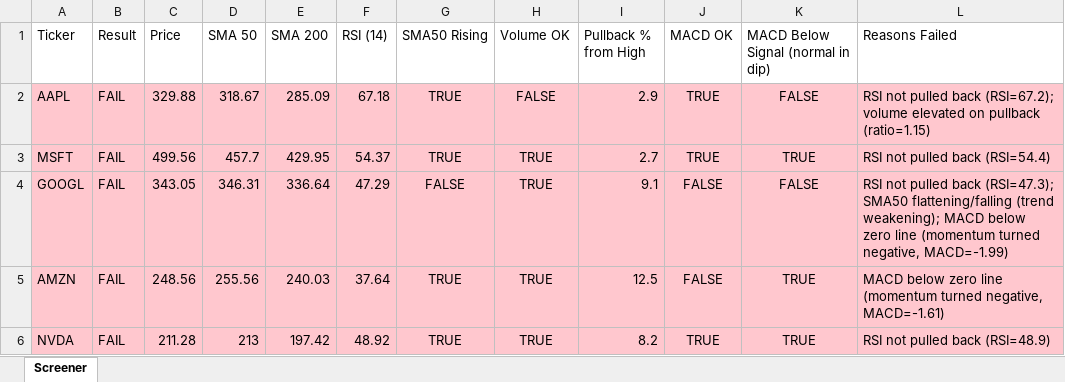
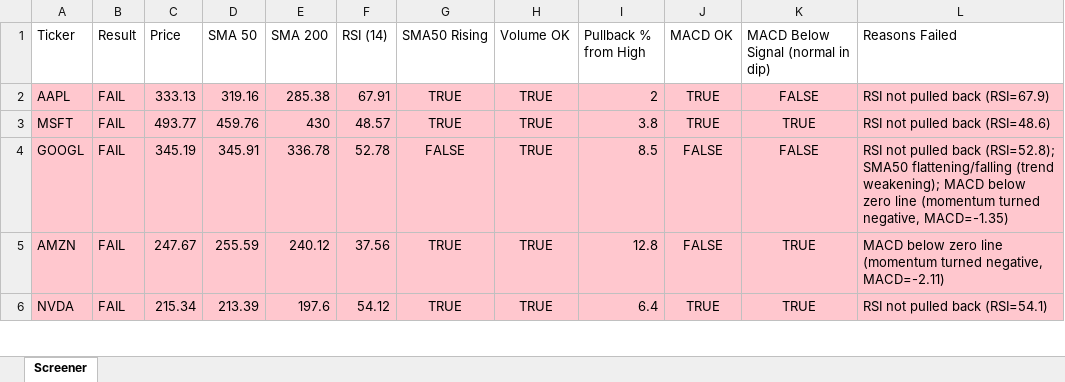
Before and after one commit to Spiky0315/Stock-screener, an Excel workbook: Output/screener_results.xlsx, sheet Screener, drawn as a sheet; only a part is shown; values as stored, in another font and other column widths than the file's, no borders; the diff covers the shown part only; the diff names each change by its address in the sheet, - before the commit and + after, or states it on an @@ line.

```diff
--- a/Output/screener_results.xlsx (sheet Screener)
+++ b/Output/screener_results.xlsx (sheet Screener)
-C2 (Price): 329.88
+C2 (Price): 333.13
-D2 (SMA 50): 318.67
+D2 (SMA 50): 319.16
-E2 (SMA 200): 285.09
+E2 (SMA 200): 285.38
-F2 (RSI (14)): 67.18
+F2 (RSI (14)): 67.91
-H2 (Volume OK): FALSE
+H2 (Volume OK): TRUE
-I2 (Pullback % from High): 2.9
+I2 (Pullback % from High): 2
-L2 (Reasons Failed): …pulled back (RSI=67.2); volume elevated on pullback (ratio=1.15)
+L2 (Reasons Failed): …pulled back (RSI=67.9)
-C3 (Price): 499.56
+C3 (Price): 493.77
-D3 (SMA 50): 457.7
+D3 (SMA 50): 459.76
-E3 (SMA 200): 429.95
+E3 (SMA 200): 430
-F3 (RSI (14)): 54.37
+F3 (RSI (14)): 48.57
-I3 (Pullback % from High): 2.7
+I3 (Pullback % from High): 3.8
-L3 (Reasons Failed): RSI not pulled back (RSI=54.4)
+L3 (Reasons Failed): RSI not pulled back (RSI=48.6)
-C4 (Price): 343.05
+C4 (Price): 345.19
-D4 (SMA 50): 346.31
+D4 (SMA 50): 345.91
-E4 (SMA 200): 336.64
+E4 (SMA 200): 336.78
-F4 (RSI (14)): 47.29
+F4 (RSI (14)): 52.78
-I4 (Pullback % from High): 9.1
+I4 (Pullback % from High): 8.5
-L4 (Reasons Failed): …pulled back (RSI=47.3); SMA50 flattening/falling (trend weakening); MACD below zero line (momentum turned negative, MACD=-1.99)
+L4 (Reasons Failed): …pulled back (RSI=52.8); SMA50 flattening/falling (trend weakening); MACD below zero line (momentum turned negative, MACD=-1.35)
-C5 (Price): 248.56
+C5 (Price): 247.67
-D5 (SMA 50): 255.56
+D5 (SMA 50): 255.59
-E5 (SMA 200): 240.03
+E5 (SMA 200): 240.12
-F5 (RSI (14)): 37.64
+F5 (RSI (14)): 37.56
-I5 (Pullback % from High): 12.5
+I5 (Pullback % from High): 12.8
-L5 (Reasons Failed): …turned negative, MACD=-1.61)
+L5 (Reasons Failed): …turned negative, MACD=-2.11)
-C6 (Price): 211.28
+C6 (Price): 215.34
-D6 (SMA 50): 213
+D6 (SMA 50): 213.39
-E6 (SMA 200): 197.42
+E6 (SMA 200): 197.6
-F6 (RSI (14)): 48.92
+F6 (RSI (14)): 54.12
-I6 (Pullback % from High): 8.2
+I6 (Pullback % from High): 6.4
-L6 (Reasons Failed): RSI not pulled back (RSI=48.9)
+L6 (Reasons Failed): RSI not pulled back (RSI=54.1)
```
Also changed, not shown: 13 edited cells elsewhere in this sheet.
